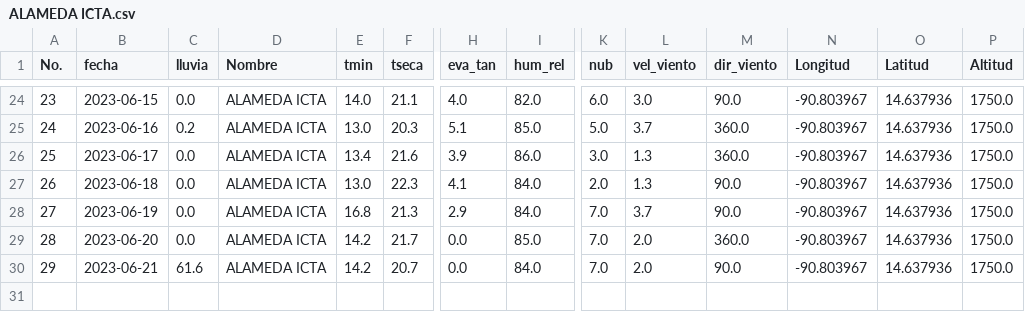
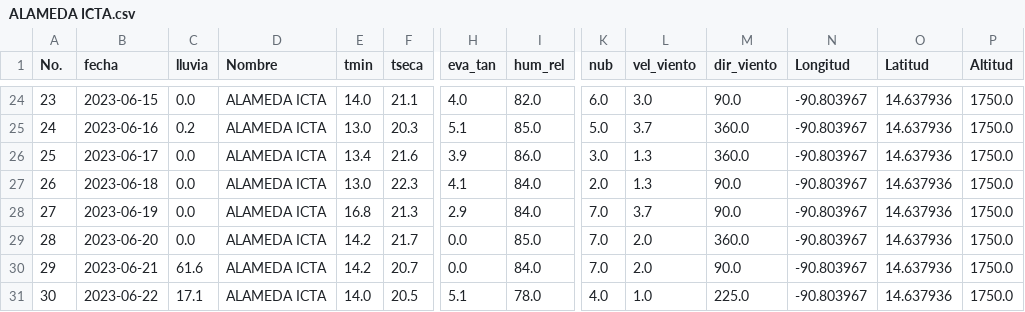
Before and after one commit to Climatologia-INSIVUMEH/monthly_data_by_station_csv, a CSV file: outputcsv/ALAMEDA ICTA.csv, drawn as a sheet; only a part is shown, gaps mark what is left out; rows hold the shown columns only; the diff names each change by its address in the sheet, - before the commit and + after, or states it on an @@ line.

```diff
--- a/outputcsv/ALAMEDA ICTA.csv
+++ b/outputcsv/ALAMEDA ICTA.csv
+row 31: 30 | 2023-06-22 | 17.1 | ALAMEDA ICTA | 14.0 | 20.5 | 5.1 | 78.0 | 4.0 | 1.0 | 225.0 | -90.803967 | 14.637936 | 1750.0
```
Also changed, not shown: outputcsv/COBAN.csv, outputcsv/CUBULCO.csv, 54 other files.
